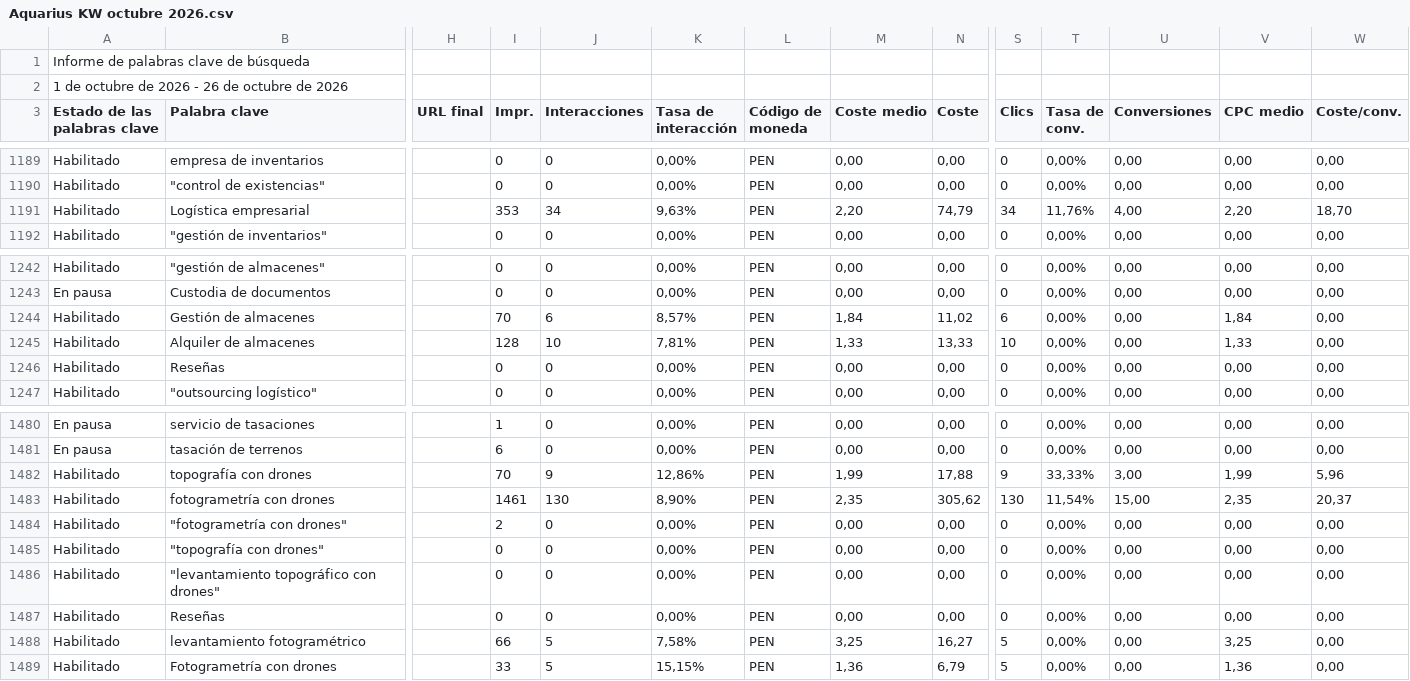
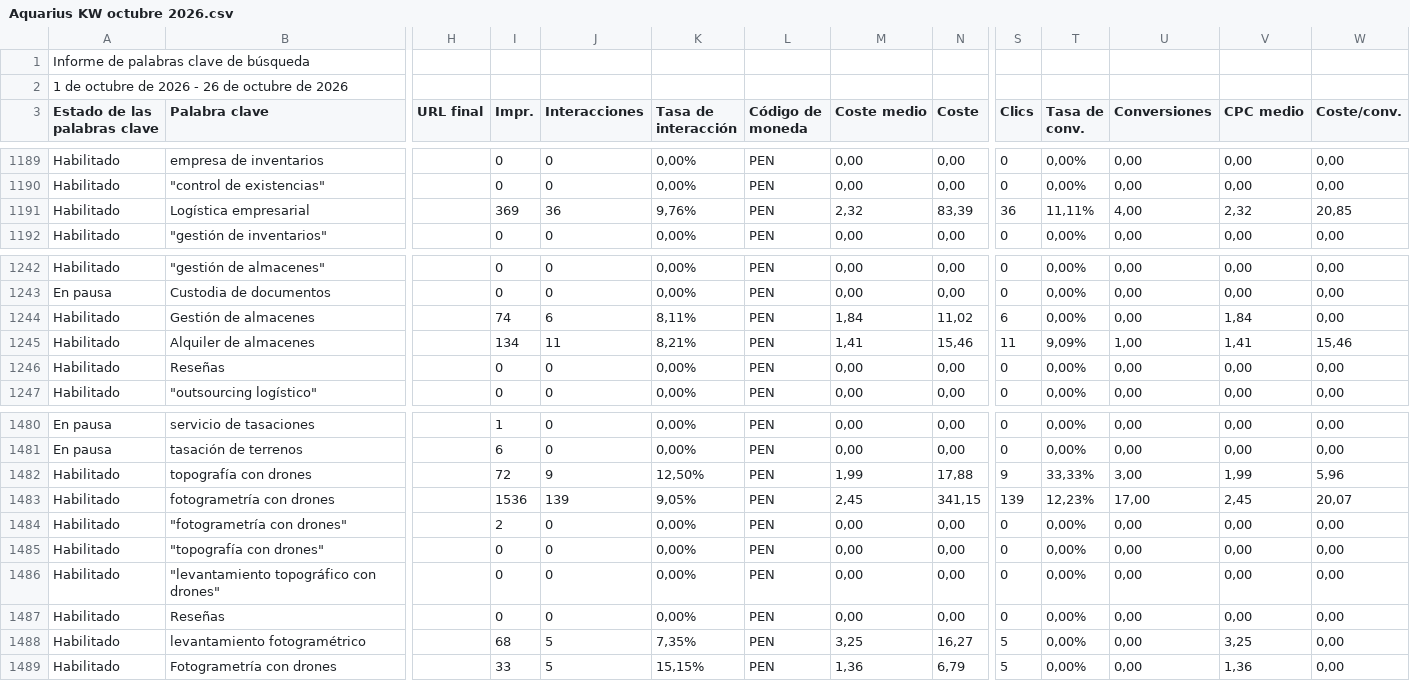
Before and after one commit to jorgeluis666/objetivos-Aquarius, a CSV file: data/csv-backups/keywords/Aquarius KW octubre 2026.csv, drawn as a sheet; only a part is shown, gaps mark what is left out; the diff covers the shown part only; the diff names each change by its address in the sheet, - before the commit and + after, or states it on an @@ line.

```diff
--- a/data/csv-backups/keywords/Aquarius KW octubre 2026.csv
+++ b/data/csv-backups/keywords/Aquarius KW octubre 2026.csv
-I1191 (Impr.): 353
+I1191 (Impr.): 369
-J1191 (Interacciones): 34
+J1191 (Interacciones): 36
-K1191 (Tasa de interacción): 9,63%
+K1191 (Tasa de interacción): 9,76%
-M1191 (Coste medio): 2,20
+M1191 (Coste medio): 2,32
-N1191 (Coste): 74,79
+N1191 (Coste): 83,39
-S1191 (Clics): 34
+S1191 (Clics): 36
-T1191 (Tasa de conv.): 11,76%
+T1191 (Tasa de conv.): 11,11%
-V1191 (CPC medio): 2,20
+V1191 (CPC medio): 2,32
-W1191 (Coste/conv.): 18,70
+W1191 (Coste/conv.): 20,85
-I1244 (Impr.): 70
+I1244 (Impr.): 74
-K1244 (Tasa de interacción): 8,57%
+K1244 (Tasa de interacción): 8,11%
-I1245 (Impr.): 128
+I1245 (Impr.): 134
-J1245 (Interacciones): 10
+J1245 (Interacciones): 11
-K1245 (Tasa de interacción): 7,81%
+K1245 (Tasa de interacción): 8,21%
-M1245 (Coste medio): 1,33
+M1245 (Coste medio): 1,41
-N1245 (Coste): 13,33
+N1245 (Coste): 15,46
-S1245 (Clics): 10
+S1245 (Clics): 11
-T1245 (Tasa de conv.): 0,00%
+T1245 (Tasa de conv.): 9,09%
-U1245 (Conversiones): 0,00
+U1245 (Conversiones): 1,00
-V1245 (CPC medio): 1,33
+V1245 (CPC medio): 1,41
-W1245 (Coste/conv.): 0,00
+W1245 (Coste/conv.): 15,46
-I1482 (Impr.): 70
+I1482 (Impr.): 72
-K1482 (Tasa de interacción): 12,86%
+K1482 (Tasa de interacción): 12,50%
-I1483 (Impr.): 1461
+I1483 (Impr.): 1536
-J1483 (Interacciones): 130
+J1483 (Interacciones): 139
-K1483 (Tasa de interacción): 8,90%
+K1483 (Tasa de interacción): 9,05%
-M1483 (Coste medio): 2,35
+M1483 (Coste medio): 2,45
-N1483 (Coste): 305,62
+N1483 (Coste): 341,15
-S1483 (Clics): 130
+S1483 (Clics): 139
-T1483 (Tasa de conv.): 11,54%
+T1483 (Tasa de conv.): 12,23%
-U1483 (Conversiones): 15,00
+U1483 (Conversiones): 17,00
-V1483 (CPC medio): 2,35
+V1483 (CPC medio): 2,45
-W1483 (Coste/conv.): 20,37
+W1483 (Coste/conv.): 20,07
-I1488 (Impr.): 66
+I1488 (Impr.): 68
-K1488 (Tasa de interacción): 7,58%
+K1488 (Tasa de interacción): 7,35%
```
Also changed, not shown: 53 edited cells elsewhere in this file, data/csv-backups/drive/Aquarius - Octubre 2026.csv, 5 other files.
